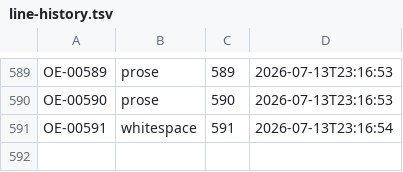
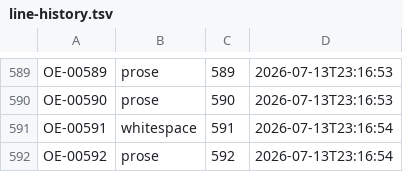
Before and after one commit to standardgalactic/kitbash, a TSV file: workspace/line-history.tsv, drawn as a sheet; only a part is shown, gaps mark what is left out.

Commit message:
OE-00592 prose
\begin{thebibliography}{9}

```diff
--- a/workspace/line-history.tsv
+++ b/workspace/line-history.tsv
@@ -591 +591,2 @@ OE-00590	prose	590	2026-07-13T23:16:53
 OE-00591	whitespace	591	2026-07-13T23:16:54
+OE-00592	prose	592	2026-07-13T23:16:54
```
Also changed, not shown: 1 other file.
